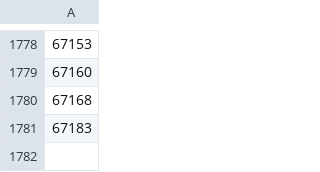
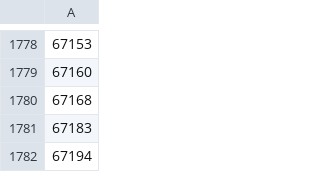
Before and after one commit to PDX-Police-Accountability/dpsst-scraper, a CSV file: input-data/officers.csv, drawn as a sheet; only a part is shown, gaps mark what is left out; the diff names each change by its address in the sheet, - before the commit and + after, or states it on an @@ line.

Commit message:
Adding one new PPB officer.

```diff
--- a/input-data/officers.csv
+++ b/input-data/officers.csv
+row 1782: 67194
```
